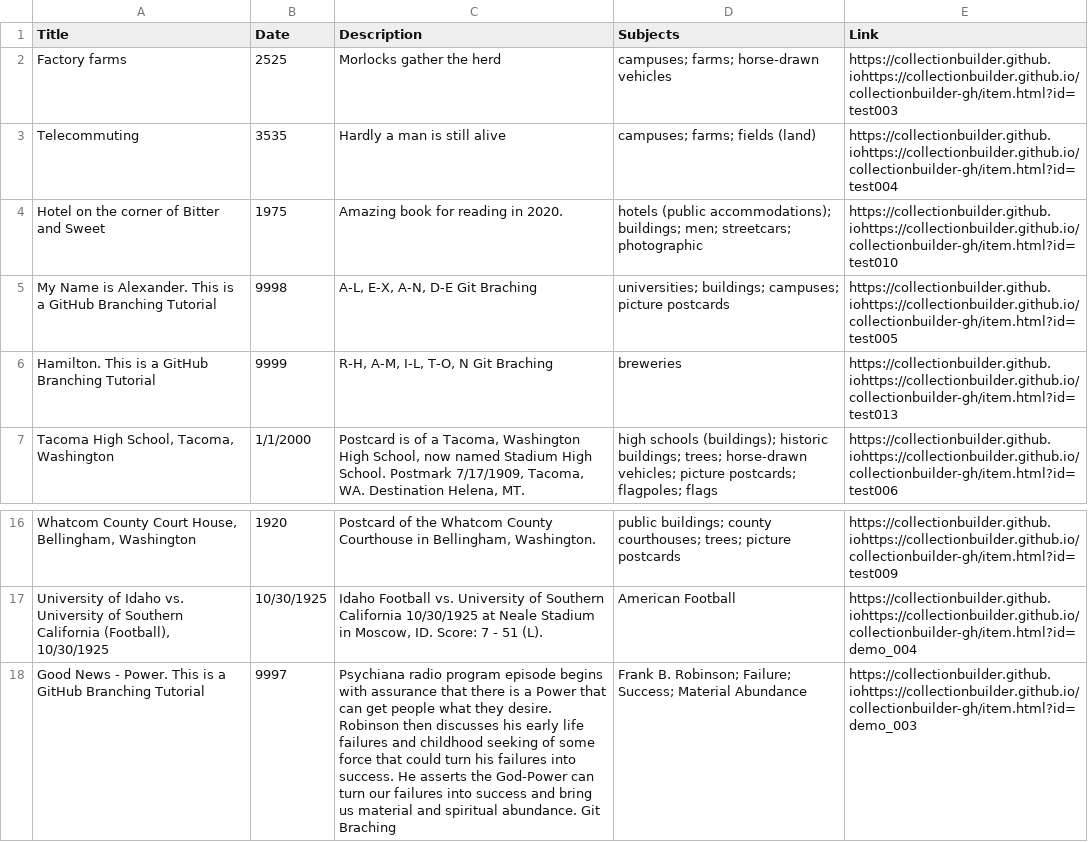
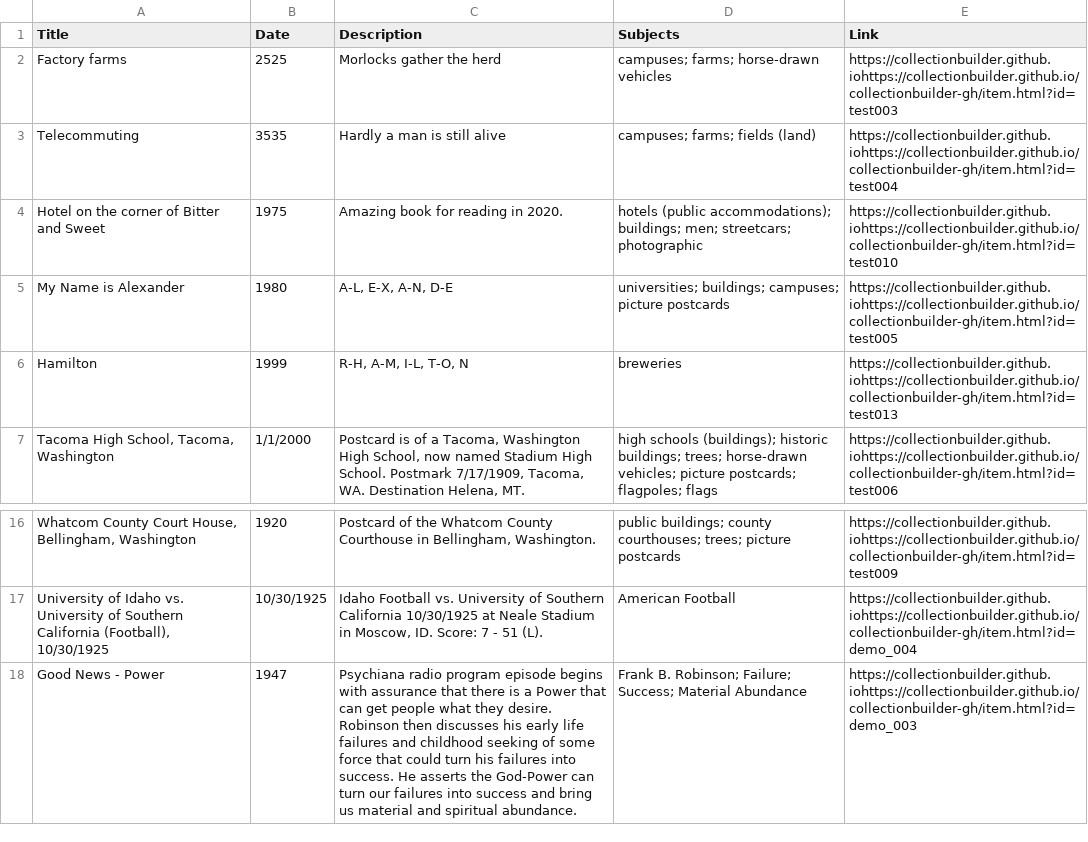
Before and after one commit to chrisdaaz/branching, a CSV file: metadata.csv, drawn as a sheet; only a part is shown, gaps mark what is left out; removed rows and columns are numbered as before the commit, all else as after; the diff names each change by its address in the sheet, - before the commit and + after, or states it on an @@ line.

Commit message:
revert three previous commits

```diff
--- a/metadata.csv
+++ b/metadata.csv
-A5 (Title): My Name is Alexander. This is a GitHub Branching Tutorial
+A5 (Title): My Name is Alexander
-B5 (Date): 9998
+B5 (Date): 1980
-C5 (Description): A-L, E-X, A-N, D-E Git Braching
+C5 (Description): A-L, E-X, A-N, D-E
-row 6: Hamilton. This is a GitHub Branching Tutorial | 9999 | R-H, A-M, I-L, T-O, N Git Braching | breweries | https://collectionbuilder.github.iohttps://collectionbuilder.github.io/collectionbuilder-gh/item.html?id=test013
+row 6: Hamilton | 1999 | R-H, A-M, I-L, T-O, N | breweries | https://collectionbuilder.github.iohttps://collectionbuilder.github.io/collectionbuilder-gh/item.html?id=test013
-A18 (Title): Good News - Power. This is a GitHub Branching Tutorial
+A18 (Title): Good News - Power
-B18 (Date): 9997
+B18 (Date): 1947
-C18 (Description): …spiritual abundance. Git Braching
+C18 (Description): …spiritual abundance.
```
